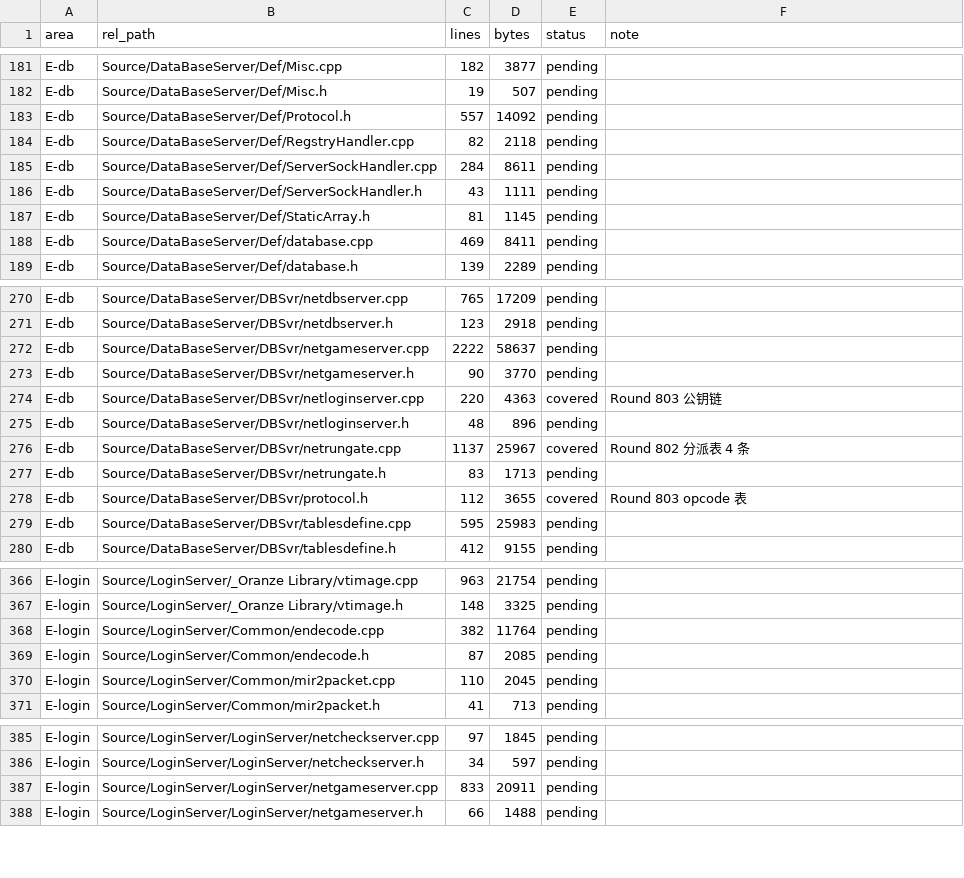
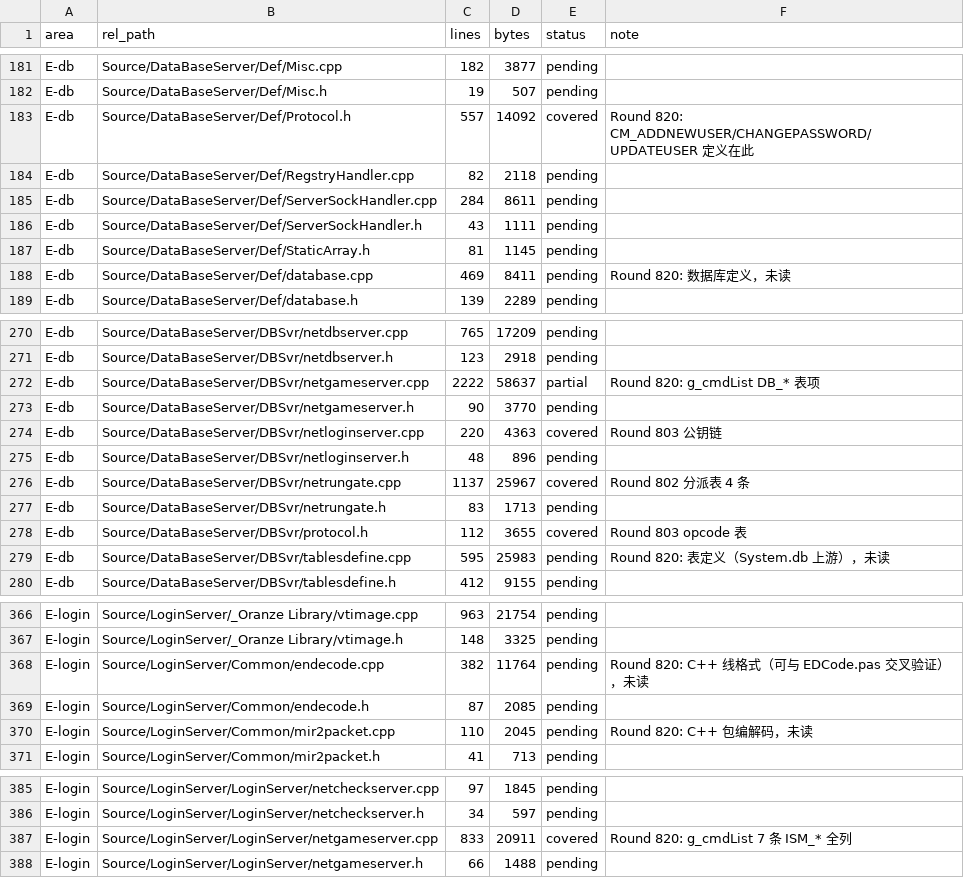
Before and after one commit to iamcheyan/Mir3-Research, a TSV file: docs/source-vs-reverse/coverage-ledger.tsv, drawn as a sheet; only a part is shown, gaps mark what is left out; the diff covers the shown part only.

Commit message:
全量精读 E24-E28: 3 个 opcode 接收端定案 + 工具/登录服/DB服
★ E28 定案: CM_ADDNEWUSER(2002)/CM_CHANGEPASSWORD(2003)/CM_UPDATEUSER(2004)
的接收端确实不在本源码包（穷举验证，非抽样）。
新增可复现工具 Tools/source-read/verify_missing_opcodes.py（独立实现：枚举全部
C++ g_cmdList[] 分派表 + 全部 case 标签后判定）:
  C++ 分派表数 5，分派表项唯一常量 39
  CM_ADDNEWUSER/CHANGEPASSWORD/UPDATEUSER 均 分派表=False case=False
  对照组 CM_IDPASSWORD=True/True、CM_NEWCHR=True/False、CM_QUERYCHR=True/False
  VERIFY PASS
⚠️ 工具已知局限（如实记录）: 对照组 CM_WANTMINIMAP 显示 False/False，但它确实
有接收端（ObjBase.pas:25170）—— 因为 GameServer 的 Pascal 分派是 case ... of 里
的  标签形式，本工具的 case\s+CONST: 正则匹配不到。该局限不影响目标
opcode 结论（那三个除定义与客户端发送外全文零出现）。

全仓 5 个 g_cmdList[] 表全部列出（LoginGate 3 条 / RunGate 4 条 /
LoginServer-netgameserver 7 条 ISM_* / DataBaseServer-netloginserver 4 条 /
DataBaseServer-netgameserver DB_*）；LoginServer 里 case CM_ 只有 1 处。
-> 判定「源码包缺失接收端」，按 Goal 要求不推测接收端逻辑。

但发送端 payload 格式已完全解出（留档）: SendNewAccount/SendUpdateAccount =
6bit 编码头 + 两个 EncodeBuffer 二进制块（不是字符串）。TUserEntryInfo 8 字段
（LoginId[10]/Password[10]/UserName[20]/SSNo[14]/Phone[14]/Quiz[20]/Answer[12]/
EMail[40]）、TUserEntryAddInfo 5 字段（Quiz2/Answer2/Birthday/MobilePhone/Memo1）。
SendChgPw 是字符串形式 id #9 passwd #9 newpasswd。

- E24/E25 工具链: Tools/MapEdit（16298 行，含 glight.pas 光照、Wil/WIL.pas、
  wm*.pas 与客户端同源）是 .map/图库的写入端参考实现；
  Tools/ImageEditor（26733 行 + 62337 行第三方 Plug/）—— Plug/ 明确排除。
- E26 登录服/DB服: 进程拓扑与类名、_Oranze Library（netiocp.cpp IOCP、
  astar.h 死代码）、C++ 线格式（mir2packet.cpp/endecode.cpp，其中
  endecode.h:38 有 SetPublicKey 与 EDCode.pas 同签名，印证公钥协商机制）、
  DB 层（sqlhandler.cpp/database.cpp/tablesdefine.cpp = System.db 上游）。

新增 docs/source-vs-reverse/tools-and-servers.md（约 220 行）、
Tools/source-read/verify_missing_opcodes.py。
全程只读源码与证据，未改代码、未碰数据库。

```diff
--- a/docs/source-vs-reverse/coverage-ledger.tsv
+++ b/docs/source-vs-reverse/coverage-ledger.tsv
@@ -182,3 +182,3 @@ E-db	Source/DataBaseServer/Def/Misc.cpp	182	3877	pending
 E-db	Source/DataBaseServer/Def/Misc.h	19	507	pending	
-E-db	Source/DataBaseServer/Def/Protocol.h	557	14092	pending	
+E-db	Source/DataBaseServer/Def/Protocol.h	557	14092	covered	Round 820: CM_ADDNEWUSER/CHANGEPASSWORD/UPDATEUSER 定义在此
 E-db	Source/DataBaseServer/Def/RegstryHandler.cpp	82	2118	pending	
@@ -187,3 +187,3 @@ E-db	Source/DataBaseServer/Def/ServerSockHandler.h	43	1111	pending
 E-db	Source/DataBaseServer/Def/StaticArray.h	81	1145	pending	
-E-db	Source/DataBaseServer/Def/database.cpp	469	8411	pending	
+E-db	Source/DataBaseServer/Def/database.cpp	469	8411	pending	Round 820: 数据库定义，未读
 E-db	Source/DataBaseServer/Def/database.h	139	2289	pending	
@@ -271,3 +271,3 @@ E-db	Source/DataBaseServer/DBSvr/netdbserver.cpp	765	17209	pending
 E-db	Source/DataBaseServer/DBSvr/netdbserver.h	123	2918	pending	
-E-db	Source/DataBaseServer/DBSvr/netgameserver.cpp	2222	58637	pending	
+E-db	Source/DataBaseServer/DBSvr/netgameserver.cpp	2222	58637	partial	Round 820: g_cmdList DB_* 表项
 E-db	Source/DataBaseServer/DBSvr/netgameserver.h	90	3770	pending	
@@ -278,3 +278,3 @@ E-db	Source/DataBaseServer/DBSvr/netrungate.h	83	1713	pending
 E-db	Source/DataBaseServer/DBSvr/protocol.h	112	3655	covered	Round 803 opcode 表
-E-db	Source/DataBaseServer/DBSvr/tablesdefine.cpp	595	25983	pending	
+E-db	Source/DataBaseServer/DBSvr/tablesdefine.cpp	595	25983	pending	Round 820: 表定义（System.db 上游），未读
 E-db	Source/DataBaseServer/DBSvr/tablesdefine.h	412	9155	pending	
@@ -367,5 +367,5 @@ E-login	Source/LoginServer/_Oranze Library/vtimage.cpp	963	21754	pending
 E-login	Source/LoginServer/_Oranze Library/vtimage.h	148	3325	pending	
-E-login	Source/LoginServer/Common/endecode.cpp	382	11764	pending	
+E-login	Source/LoginServer/Common/endecode.cpp	382	11764	pending	Round 820: C++ 线格式（可与 EDCode.pas 交叉验证），未读
 E-login	Source/LoginServer/Common/endecode.h	87	2085	pending	
-E-login	Source/LoginServer/Common/mir2packet.cpp	110	2045	pending	
+E-login	Source/LoginServer/Common/mir2packet.cpp	110	2045	pending	Round 820: C++ 包编解码，未读
 E-login	Source/LoginServer/Common/mir2packet.h	41	713	pending	
@@ -386,3 +386,3 @@ E-login	Source/LoginServer/LoginServer/netcheckserver.cpp	97	1845	pending
 E-login	Source/LoginServer/LoginServer/netcheckserver.h	34	597	pending	
-E-login	Source/LoginServer/LoginServer/netgameserver.cpp	833	20911	pending	
+E-login	Source/LoginServer/LoginServer/netgameserver.cpp	833	20911	covered	Round 820: g_cmdList 7 条 ISM_* 全列
 E-login	Source/LoginServer/LoginServer/netgameserver.h	66	1488	pending	
```
Also changed, not shown: 1 edited cell elsewhere in this file, 3 other files.
